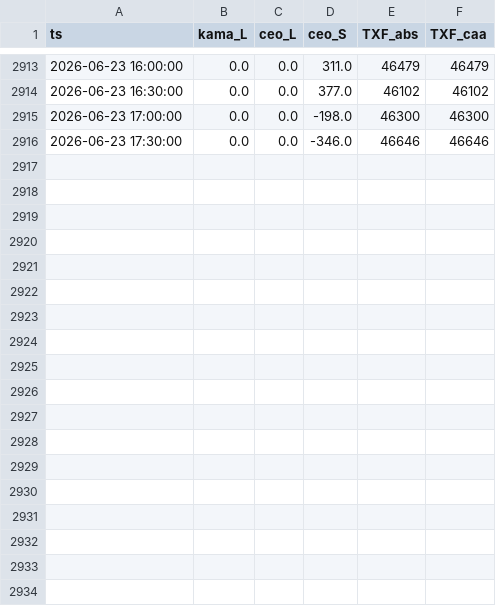
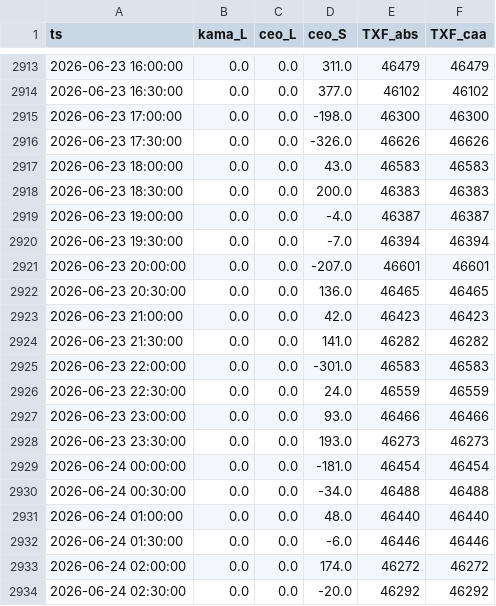
Before and after one commit to miYuz/2510001-site, a CSV file: txf_result.csv, drawn as a sheet; only a part is shown, gaps mark what is left out; the diff covers the shown part only.

Commit message:
Daily Dashboard Data Update

```diff
--- a/txf_result.csv
+++ b/txf_result.csv
@@ -2915,2 +2915,20 @@ ts,kama_L,ceo_L,ceo_S,TXF_abs,TXF_caa
 2026-06-23 17:00:00,0.0,0.0,-198.0,46300,46300
-2026-06-23 17:30:00,0.0,0.0,-346.0,46646,46646
+2026-06-23 17:30:00,0.0,0.0,-326.0,46626,46626
+2026-06-23 18:00:00,0.0,0.0,43.0,46583,46583
+2026-06-23 18:30:00,0.0,0.0,200.0,46383,46383
+2026-06-23 19:00:00,0.0,0.0,-4.0,46387,46387
+2026-06-23 19:30:00,0.0,0.0,-7.0,46394,46394
+2026-06-23 20:00:00,0.0,0.0,-207.0,46601,46601
+2026-06-23 20:30:00,0.0,0.0,136.0,46465,46465
+2026-06-23 21:00:00,0.0,0.0,42.0,46423,46423
+2026-06-23 21:30:00,0.0,0.0,141.0,46282,46282
+2026-06-23 22:00:00,0.0,0.0,-301.0,46583,46583
+2026-06-23 22:30:00,0.0,0.0,24.0,46559,46559
+2026-06-23 23:00:00,0.0,0.0,93.0,46466,46466
+2026-06-23 23:30:00,0.0,0.0,193.0,46273,46273
+2026-06-24 00:00:00,0.0,0.0,-181.0,46454,46454
+2026-06-24 00:30:00,0.0,0.0,-34.0,46488,46488
+2026-06-24 01:00:00,0.0,0.0,48.0,46440,46440
+2026-06-24 01:30:00,0.0,0.0,-6.0,46446,46446
+2026-06-24 02:00:00,0.0,0.0,174.0,46272,46272
+2026-06-24 02:30:00,0.0,0.0,-20.0,46292,46292
```
Also changed, not shown: 10 added rows elsewhere in this file.
